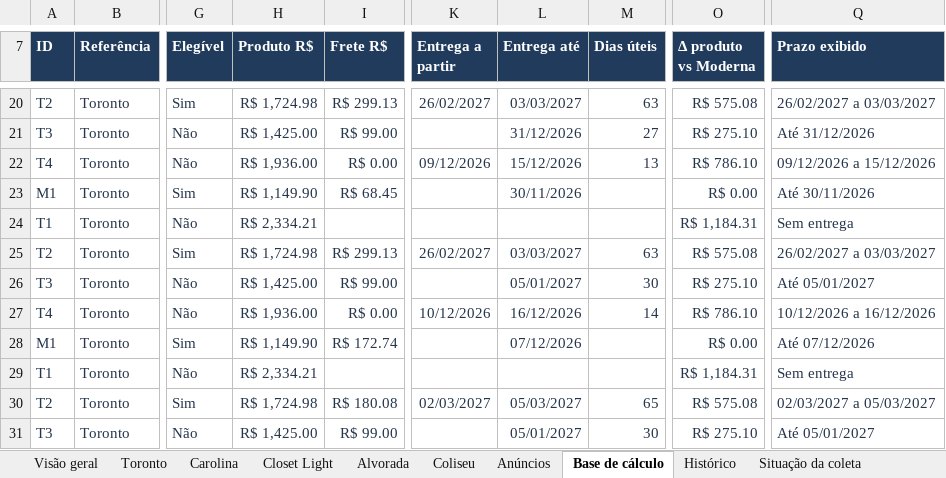
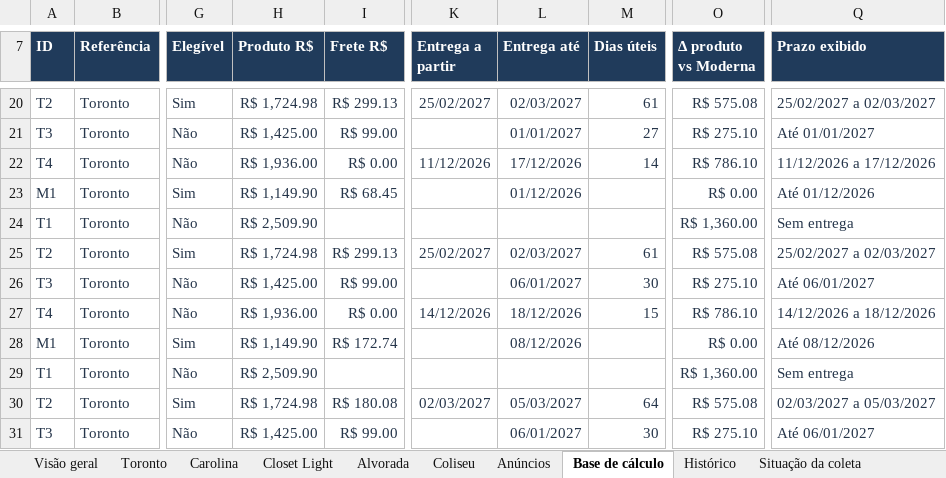
Before and after one commit to modernaamobilia/monitoramento-concorrencia-moderna, an Excel workbook: Comparativo_por_Concorrente_09-11-2026.xlsx, sheet Base de cálculo, drawn as a sheet; only a part is shown, gaps mark what is left out; values as stored, in another font and other column widths than the file's, no borders; table styles not drawn; the diff covers the shown part only; the diff names each change by its address in the sheet, - before the commit and + after, or states it on an @@ line.

```diff
--- a/Comparativo_por_Concorrente_09-11-2026.xlsx (sheet Base de cálculo)
+++ b/Comparativo_por_Concorrente_09-11-2026.xlsx (sheet Base de cálculo)
-K20 (Entrega a partir): 26/02/2027
+K20 (Entrega a partir): 25/02/2027
-L20 (Entrega até): 03/03/2027
+L20 (Entrega até): 02/03/2027
-M20 (Dias úteis): 63
+M20 (Dias úteis): 61
-Q20 (Prazo exibido): 26/02/2027 a 03/03/2027
+Q20 (Prazo exibido): 25/02/2027 a 02/03/2027
-L21 (Entrega até): 31/12/2026
+L21 (Entrega até): 01/01/2027
-Q21 (Prazo exibido): Até 31/12/2026
+Q21 (Prazo exibido): Até 01/01/2027
-K22 (Entrega a partir): 09/12/2026
+K22 (Entrega a partir): 11/12/2026
-L22 (Entrega até): 15/12/2026
+L22 (Entrega até): 17/12/2026
-M22 (Dias úteis): 13
+M22 (Dias úteis): 14
-Q22 (Prazo exibido): 09/12/2026 a 15/12/2026
+Q22 (Prazo exibido): 11/12/2026 a 17/12/2026
-L23 (Entrega até): 30/11/2026
+L23 (Entrega até): 01/12/2026
-Q23 (Prazo exibido): Até 30/11/2026
+Q23 (Prazo exibido): Até 01/12/2026
-H24 (Produto R$): R$ 2,334.21
+H24 (Produto R$): R$ 2,509.90
-O24 (Δ produto vs Moderna): R$ 1,184.31
+O24 (Δ produto vs Moderna): R$ 1,360.00
-K25 (Entrega a partir): 26/02/2027
+K25 (Entrega a partir): 25/02/2027
-L25 (Entrega até): 03/03/2027
+L25 (Entrega até): 02/03/2027
-M25 (Dias úteis): 63
+M25 (Dias úteis): 61
-Q25 (Prazo exibido): 26/02/2027 a 03/03/2027
+Q25 (Prazo exibido): 25/02/2027 a 02/03/2027
-L26 (Entrega até): 05/01/2027
+L26 (Entrega até): 06/01/2027
-Q26 (Prazo exibido): Até 05/01/2027
+Q26 (Prazo exibido): Até 06/01/2027
-K27 (Entrega a partir): 10/12/2026
+K27 (Entrega a partir): 14/12/2026
-L27 (Entrega até): 16/12/2026
+L27 (Entrega até): 18/12/2026
-M27 (Dias úteis): 14
+M27 (Dias úteis): 15
-Q27 (Prazo exibido): 10/12/2026 a 16/12/2026
+Q27 (Prazo exibido): 14/12/2026 a 18/12/2026
-L28 (Entrega até): 07/12/2026
+L28 (Entrega até): 08/12/2026
-Q28 (Prazo exibido): Até 07/12/2026
+Q28 (Prazo exibido): Até 08/12/2026
-H29 (Produto R$): R$ 2,334.21
+H29 (Produto R$): R$ 2,509.90
-O29 (Δ produto vs Moderna): R$ 1,184.31
+O29 (Δ produto vs Moderna): R$ 1,360.00
-M30 (Dias úteis): 65
+M30 (Dias úteis): 64
-L31 (Entrega até): 05/01/2027
+L31 (Entrega até): 06/01/2027
-Q31 (Prazo exibido): Até 05/01/2027
+Q31 (Prazo exibido): Até 06/01/2027
```
Also changed, not shown: 546 edited cells elsewhere in this sheet, sheet Histórico, sheet Situação da coleta, sheet Coliseu, sheet Carolina, sheet Toronto, sheet Alvorada, 3 more sheets, 6 other files.
